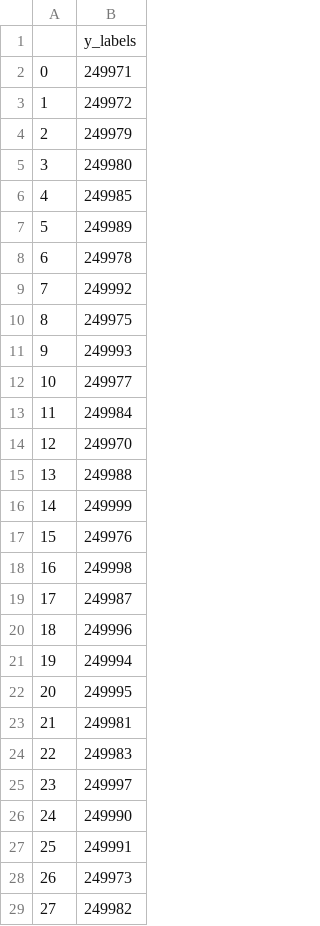
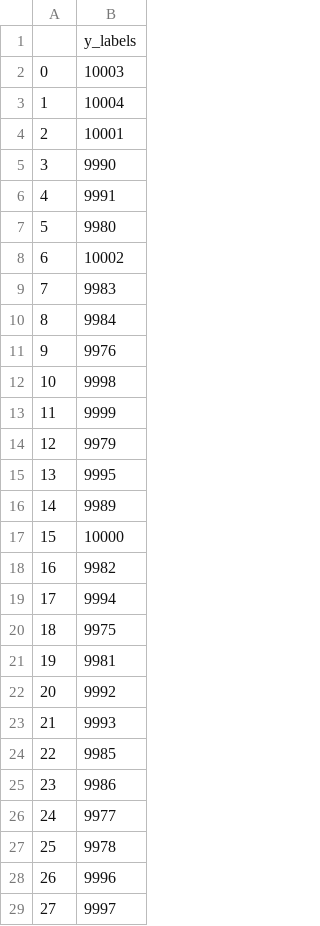
Before and after one commit to e-Rivers/CS4012_HeuristicInteractionAnalysis, a CSV file: labels/y_ls_30_best.csv, drawn as a sheet; only a part is shown; the diff covers the shown part only.

```diff
--- a/labels/y_ls_30_best.csv
+++ b/labels/y_ls_30_best.csv
@@ -1,29 +1,29 @@
 ,y_labels
-0,249971
-1,249972
-2,249979
-3,249980
-4,249985
-5,249989
-6,249978
-7,249992
-8,249975
-9,249993
-10,249977
-11,249984
-12,249970
-13,249988
-14,249999
-15,249976
-16,249998
-17,249987
-18,249996
-19,249994
-20,249995
-21,249981
-22,249983
-23,249997
-24,249990
-25,249991
-26,249973
-27,249982
+0,10003
+1,10004
+2,10001
+3,9990
+4,9991
+5,9980
+6,10002
+7,9983
+8,9984
+9,9976
+10,9998
+11,9999
+12,9979
+13,9995
+14,9989
+15,10000
+16,9982
+17,9994
+18,9975
+19,9981
+20,9992
+21,9993
+22,9985
+23,9986
+24,9977
+25,9978
+26,9996
+27,9997
```
Also changed, not shown: 2 edited cells elsewhere in this file, labels/y_ls_30_best_30_instances.csv, labels/y_ls_30_best_30_instances_less.csv, 54 other files.
